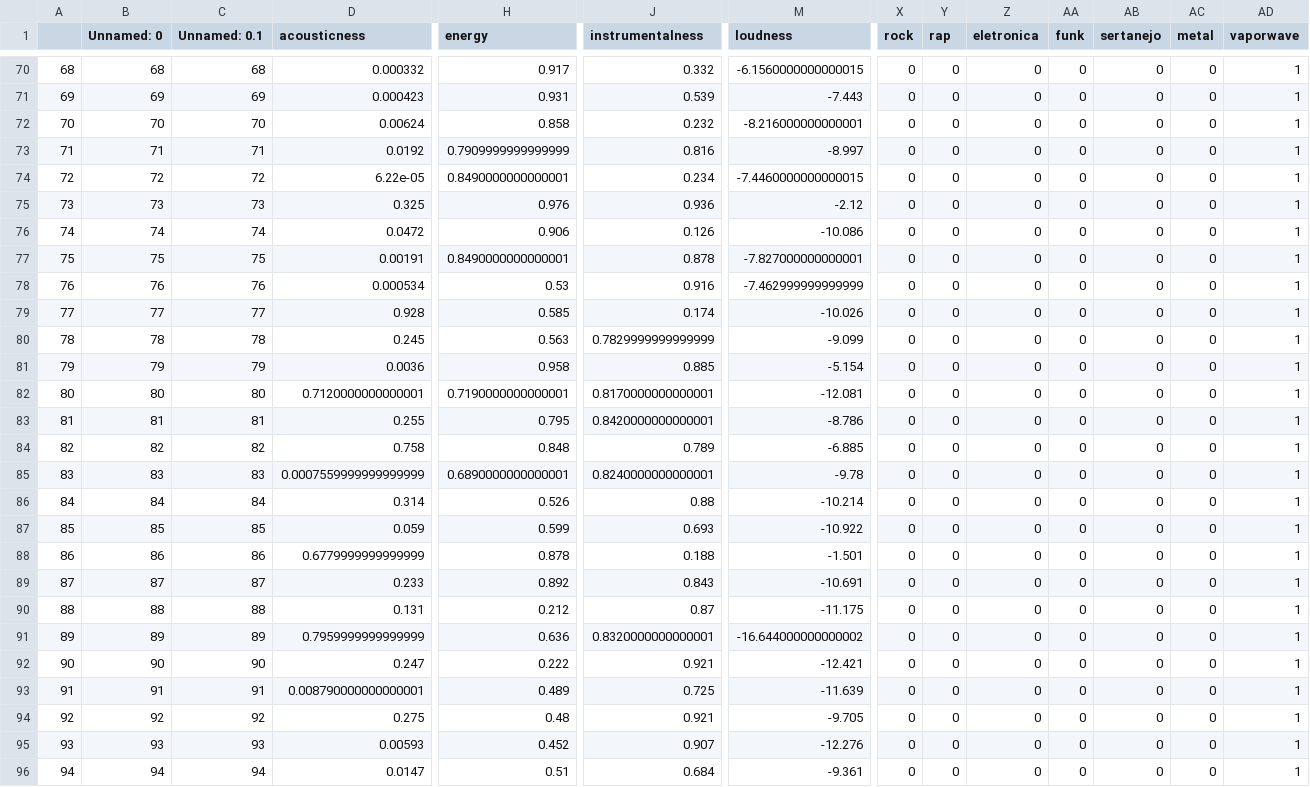
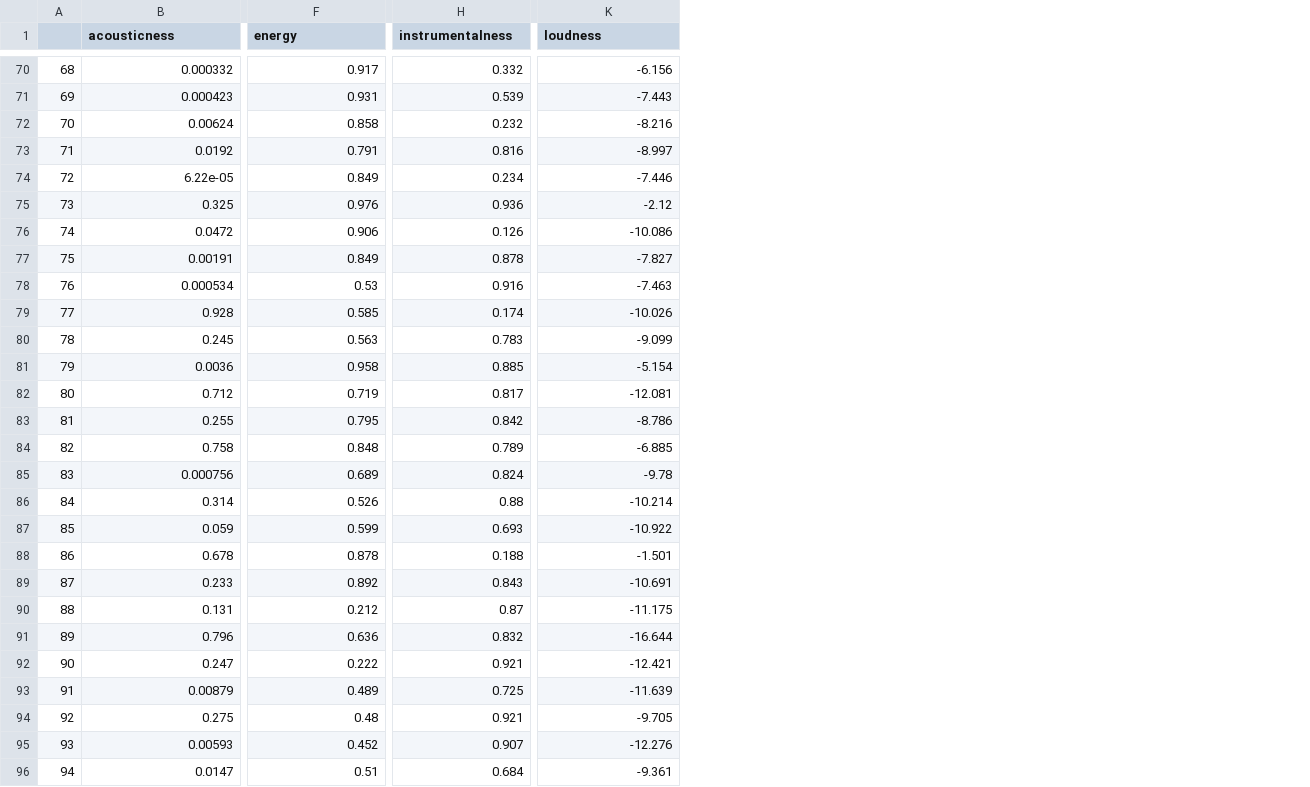
Before and after one commit to juanjorgegarcia/TuneMyMood, a CSV file: vaporwave_df.csv, drawn as a sheet; only a part is shown, gaps mark what is left out; removed rows and columns are numbered as before the commit, all else as after; the diff covers the shown part only; the diff names each change by its address in the sheet, - before the commit and + after, or states it on an @@ line.

```diff
--- a/vaporwave_df.csv
+++ b/vaporwave_df.csv
-column B (Unnamed: 0), rows 70-96: 68 | 69 | 70 | 71 | 72 | 73 | 74 | 75 | 76 | 77 | 78 | 79 | 80 | 81 | 82 | 83 | 84 | 85 | 86 | 87 | 88 | 89 | 90 | 91 | 92 | 93 | 94
-column C (Unnamed: 0.1), rows 70-96: 68 | 69 | 70 | 71 | 72 | 73 | 74 | 75 | 76 | 77 | 78 | 79 | 80 | 81 | 82 | 83 | 84 | 85 | 86 | 87 | 88 | 89 | 90 | 91 | 92 | 93 | 94
-column X (rock), rows 70-96: all 0
-column Y (rap), rows 70-96: all 0
-column Z (eletronica), rows 70-96: all 0
-column AA (funk), rows 70-96: all 0
-column AB (sertanejo), rows 70-96: all 0
-column AC (metal), rows 70-96: all 0
-column AD (vaporwave), rows 70-96: all 1
-K70 (loudness): -6.1560000000000015
+K70 (loudness): -6.156
-K72 (loudness): -8.216000000000001
+K72 (loudness): -8.216
-F73 (energy): 0.7909999999999999
+F73 (energy): 0.791
-F74 (energy): 0.8490000000000001
+F74 (energy): 0.849
-K74 (loudness): -7.4460000000000015
+K74 (loudness): -7.446
-F77 (energy): 0.8490000000000001
+F77 (energy): 0.849
-K77 (loudness): -7.827000000000001
+K77 (loudness): -7.827
-K78 (loudness): -7.462999999999999
+K78 (loudness): -7.463
-H80 (instrumentalness): 0.7829999999999999
+H80 (instrumentalness): 0.783
-B82 (acousticness): 0.7120000000000001
+B82 (acousticness): 0.712
-F82 (energy): 0.7190000000000001
+F82 (energy): 0.719
-H82 (instrumentalness): 0.8170000000000001
+H82 (instrumentalness): 0.817
-H83 (instrumentalness): 0.8420000000000001
+H83 (instrumentalness): 0.842
-B85 (acousticness): 0.0007559999999999999
+B85 (acousticness): 0.000756
-F85 (energy): 0.6890000000000001
+F85 (energy): 0.689
-H85 (instrumentalness): 0.8240000000000001
+H85 (instrumentalness): 0.824
-B88 (acousticness): 0.6779999999999999
+B88 (acousticness): 0.678
-B91 (acousticness): 0.7959999999999999
+B91 (acousticness): 0.796
-H91 (instrumentalness): 0.8320000000000001
+H91 (instrumentalness): 0.832
-K91 (loudness): -16.644000000000002
+K91 (loudness): -16.644
-B93 (acousticness): 0.008790000000000001
+B93 (acousticness): 0.00879
```
Also changed, not shown: 8 removed columns and 85 edited cells elsewhere in this file, not_vaporwave_df.csv, 47 other files.
